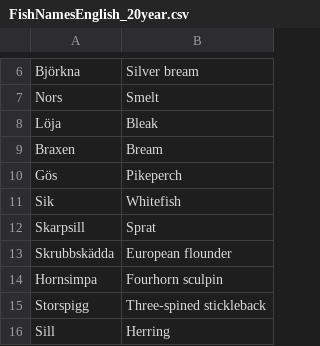
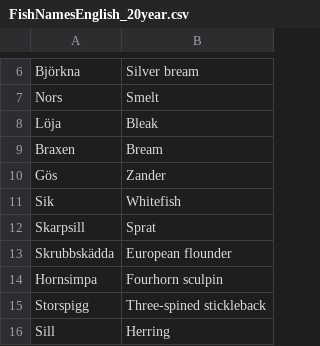
Before and after one commit to matildalandersson/raukr_shiny_fish, a CSV file: data/FishNamesEnglish_20year.csv, drawn as a sheet; only a part is shown, gaps mark what is left out; the diff names each change by its address in the sheet, - before the commit and + after, or states it on an @@ line.

Commit message:
Changed Pikeperch to Zander

```diff
--- a/data/FishNamesEnglish_20year.csv
+++ b/data/FishNamesEnglish_20year.csv
-B10: Pikeperch
+B10: Zander
```
Also changed, not shown: data/FishNamesEnglish.csv.
